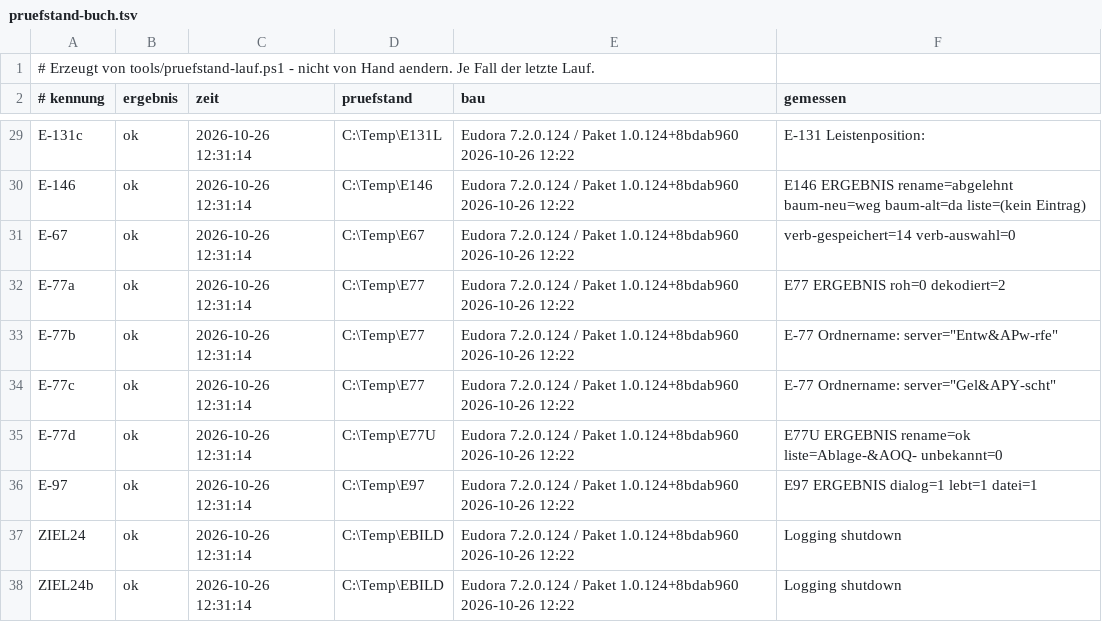
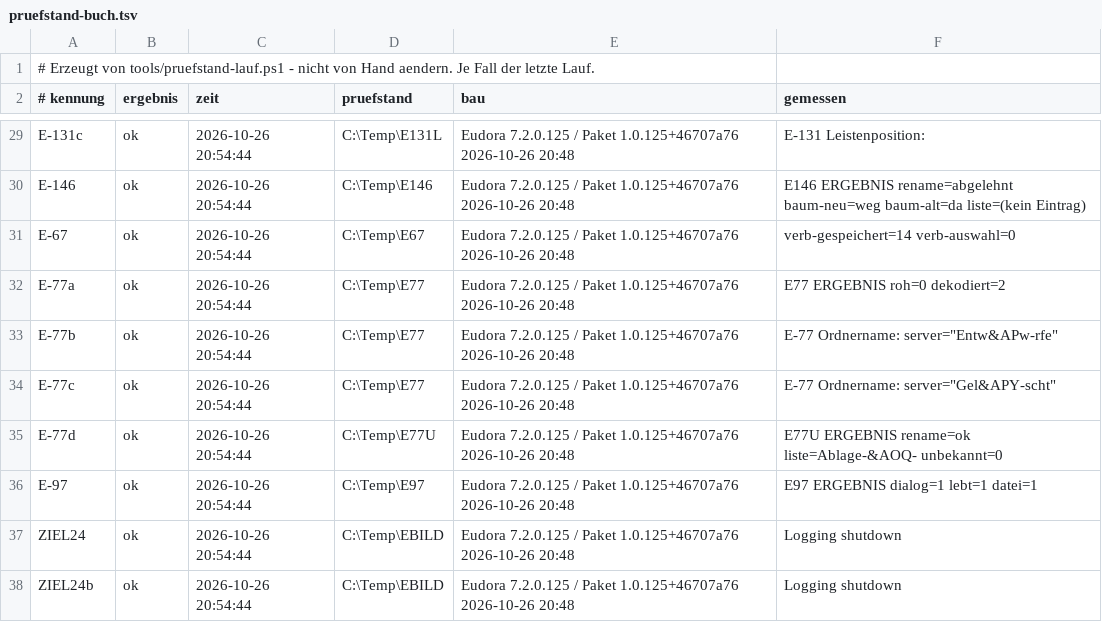
Before and after one commit to HansWurst81675/Eudora7.2, a TSV file: Intern/pruefstand-buch.tsv, drawn as a sheet; only a part is shown, gaps mark what is left out; the diff covers the shown part only; the diff names each change by its address in the sheet, - before the commit and + after, or states it on an @@ line.

```diff
--- a/Intern/pruefstand-buch.tsv
+++ b/Intern/pruefstand-buch.tsv
-C29:C38 (zeit): 2026-10-26 12:31:14
+C29:C38 (zeit): 2026-10-26 20:54:44
-E29:E38 (bau): Eudora 7.2.0.124 / Paket 1.0.124+8bdab960 2026-10-26 12:22
+E29:E38 (bau): Eudora 7.2.0.125 / Paket 1.0.125+46707a76 2026-10-26 20:48
```
Also changed, not shown: 52 edited cells elsewhere in this file, Releases/pruefbericht-tests.tsv, 6 other files.
